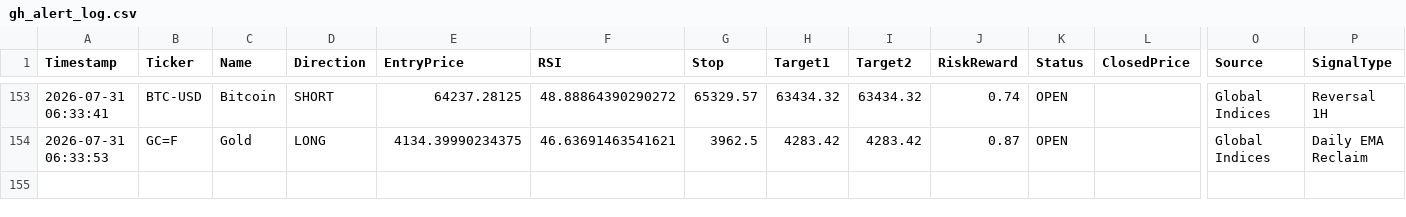
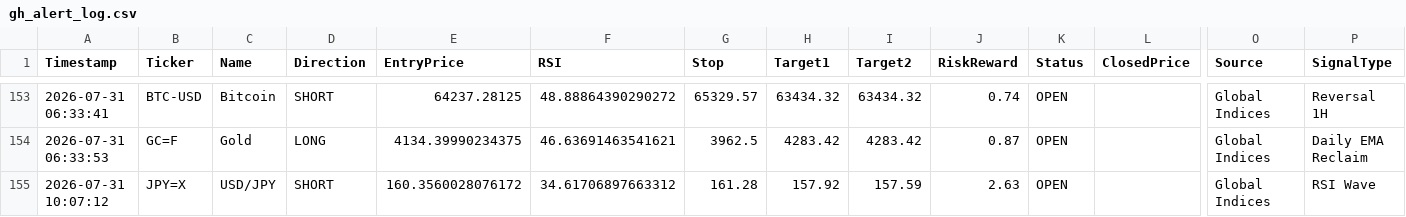
Before and after one commit to pkgfinance2022/MarketPulse, a CSV file: database/gh_alert_log.csv, drawn as a sheet; only a part is shown, gaps mark what is left out; rows hold the shown columns only; the diff names each change by its address in the sheet, - before the commit and + after, or states it on an @@ line.

```diff
--- a/database/gh_alert_log.csv
+++ b/database/gh_alert_log.csv
+row 155: 2026-07-31 10:07:12 | JPY=X | USD/JPY | SHORT | 160.3560028076172 | 34.61706897663312 | 161.28 | 157.92 | 157.59 | 2.63 | OPEN |  | Global Indices | RSI Wave
```
Also changed, not shown: 1 other file.
